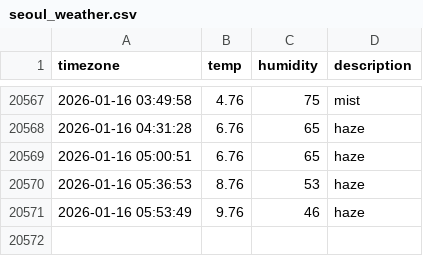
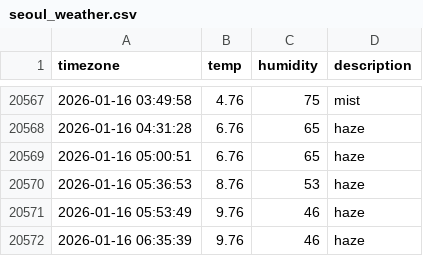
Before and after one commit to jhyang1203/seoul_weather, a CSV file: seoul_weather.csv, drawn as a sheet; only a part is shown, gaps mark what is left out.

```diff
--- a/seoul_weather.csv
+++ b/seoul_weather.csv
@@ -20571 +20571,2 @@ timezone,temp,humidity,description
 2026-01-16 05:53:49,9.76,46,haze
+2026-01-16 06:35:39,9.76,46,haze
```
